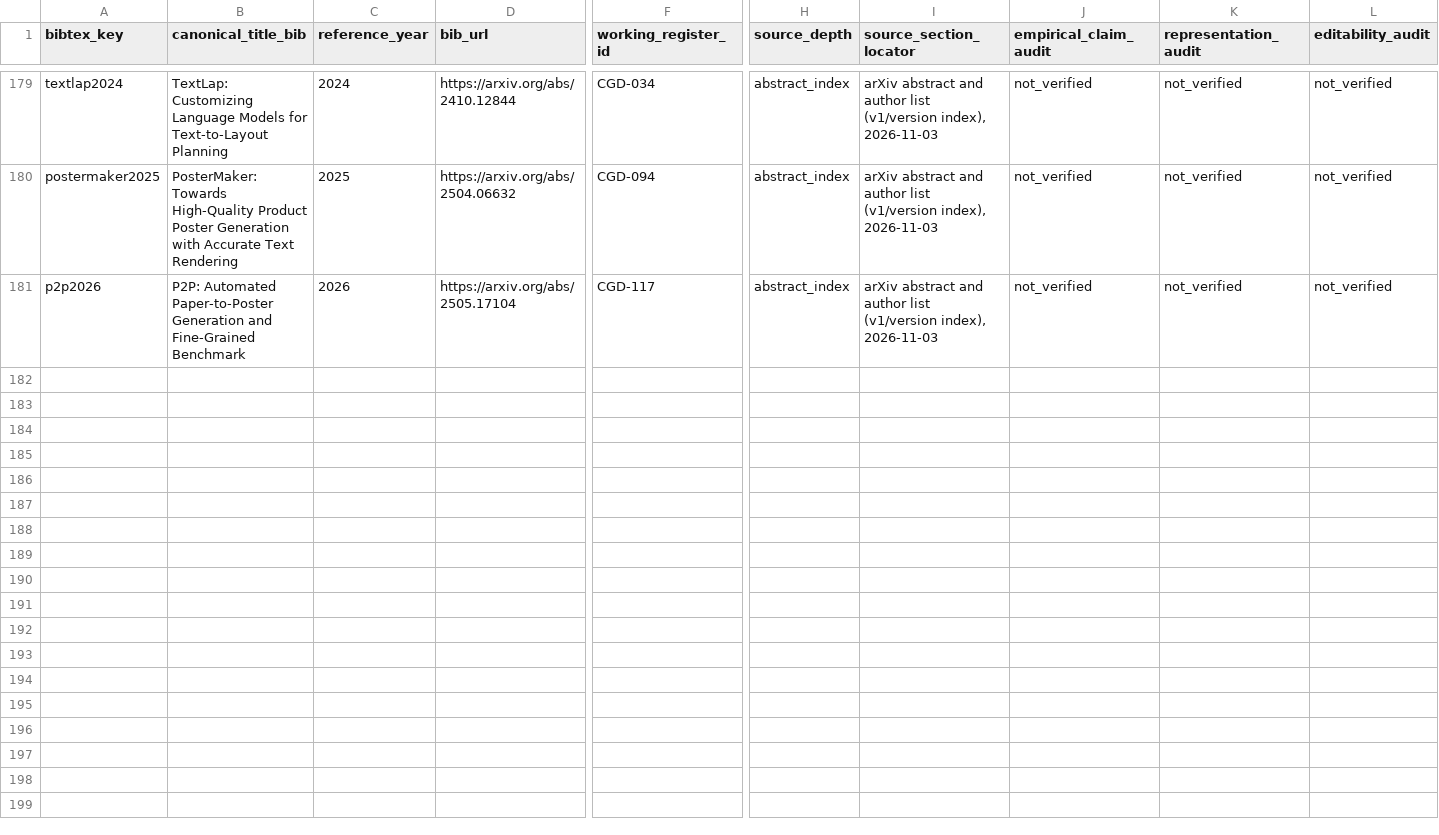
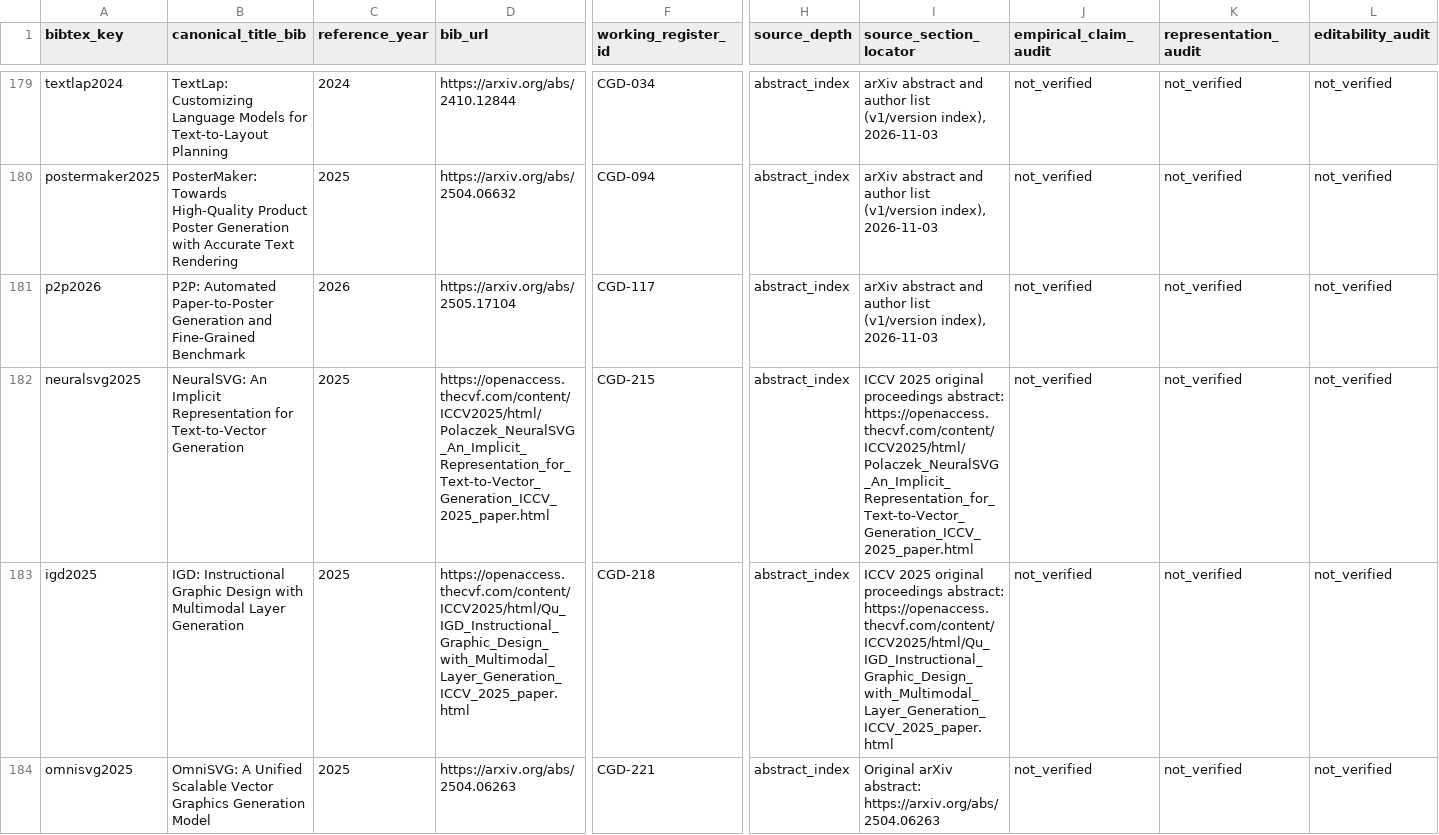
Before and after one commit to creative-graphic-design/awesome-creative-graphic-design-generation, a CSV file: paper/literature_citation_audit.csv, drawn as a sheet; only a part is shown, gaps mark what is left out; rows hold the shown columns only; the diff covers the shown part only; the diff names each change by its address in the sheet, - before the commit and + after, or states it on an @@ line.

Commit message:
paper: link all 186 references to source register with conservative evidence tiers

```diff
--- a/paper/literature_citation_audit.csv
+++ b/paper/literature_citation_audit.csv
+row 182: neuralsvg2025 | NeuralSVG: An Implicit Representation for Text-to-Vector Generation | 2025 | https://openaccess.thecvf.com/content/ICCV2025/html/Polaczek_NeuralSVG_An_Implicit_Representation_for_Text-to-Vector_Generation_ICCV_2025_paper.html | CGD-215 | abstract_index | ICCV 2025 original proceedings abstract: https://openaccess.thecvf.com/content/ICCV2025/html/Polaczek_NeuralSVG_An_Implicit_Representation_for_Text-to-Vector_Generation_ICCV_2025_paper.html | not_verified | not_verified | not_verified
+row 183: igd2025 | IGD: Instructional Graphic Design with Multimodal Layer Generation | 2025 | https://openaccess.thecvf.com/content/ICCV2025/html/Qu_IGD_Instructional_Graphic_Design_with_Multimodal_Layer_Generation_ICCV_2025_paper.html | CGD-218 | abstract_index | ICCV 2025 original proceedings abstract: https://openaccess.thecvf.com/content/ICCV2025/html/Qu_IGD_Instructional_Graphic_Design_with_Multimodal_Layer_Generation_ICCV_2025_paper.html | not_verified | not_verified | not_verified
+row 184: omnisvg2025 | OmniSVG: A Unified Scalable Vector Graphics Generation Model | 2025 | https://arxiv.org/abs/2504.06263 | CGD-221 | abstract_index | Original arXiv abstract: https://arxiv.org/abs/2504.06263 | not_verified | not_verified | not_verified
```
Also changed, not shown: 3 added rows and 6 edited cells elsewhere in this file.
